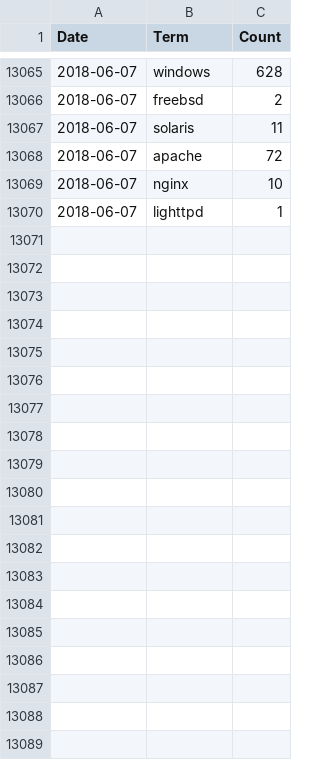
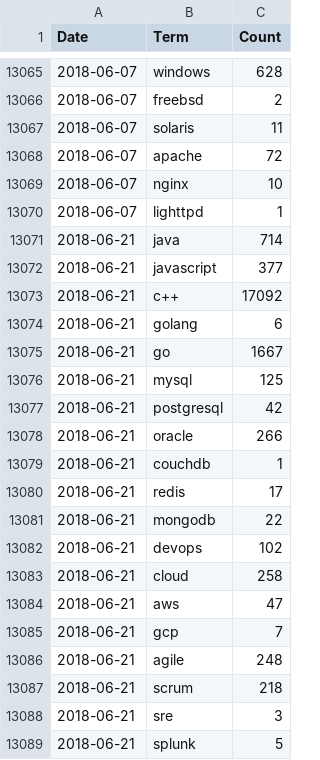
Before and after one commit to jreisinger/profesia-jobs, a CSV file: jobs-count_for-github.csv, drawn as a sheet; only a part is shown, gaps mark what is left out; the diff covers the shown part only; the diff names each change by its address in the sheet, - before the commit and + after, or states it on an @@ line.

```diff
--- a/jobs-count_for-github.csv
+++ b/jobs-count_for-github.csv
+row 13071: 2018-06-21 | java | 714
+row 13072: 2018-06-21 | javascript | 377
+row 13073: 2018-06-21 | c++ | 17092
+row 13074: 2018-06-21 | golang | 6
+row 13075: 2018-06-21 | go | 1667
+row 13076: 2018-06-21 | mysql | 125
+row 13077: 2018-06-21 | postgresql | 42
+row 13078: 2018-06-21 | oracle | 266
+row 13079: 2018-06-21 | couchdb | 1
+row 13080: 2018-06-21 | redis | 17
+row 13081: 2018-06-21 | mongodb | 22
+row 13082: 2018-06-21 | devops | 102
+row 13083: 2018-06-21 | cloud | 258
+row 13084: 2018-06-21 | aws | 47
+row 13085: 2018-06-21 | gcp | 7
+row 13086: 2018-06-21 | agile | 248
+row 13087: 2018-06-21 | scrum | 218
+row 13088: 2018-06-21 | sre | 3
+row 13089: 2018-06-21 | splunk | 5
```
Also changed, not shown: 47 added rows elsewhere in this file, jobs-count.csv, 13 other files.
